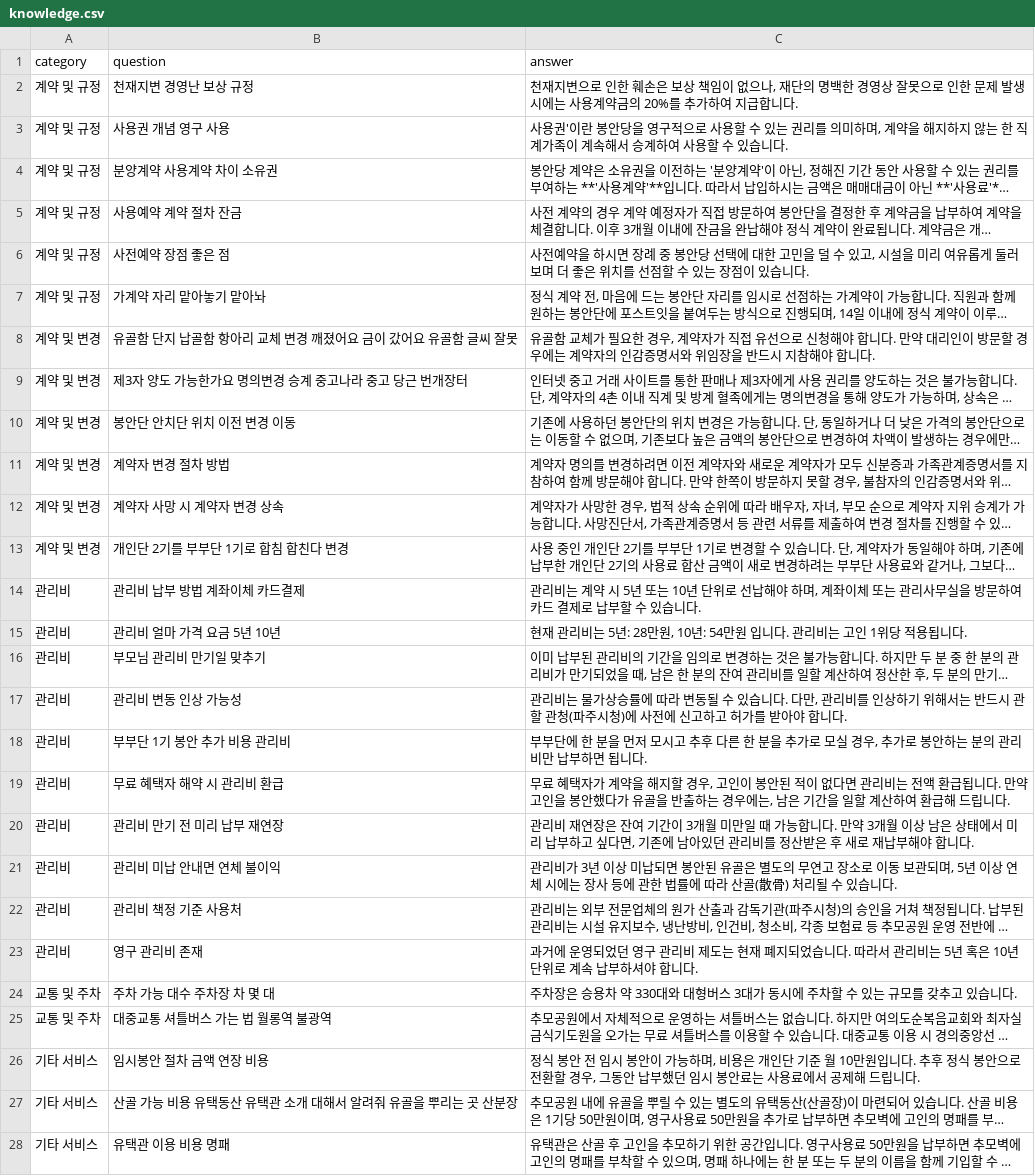
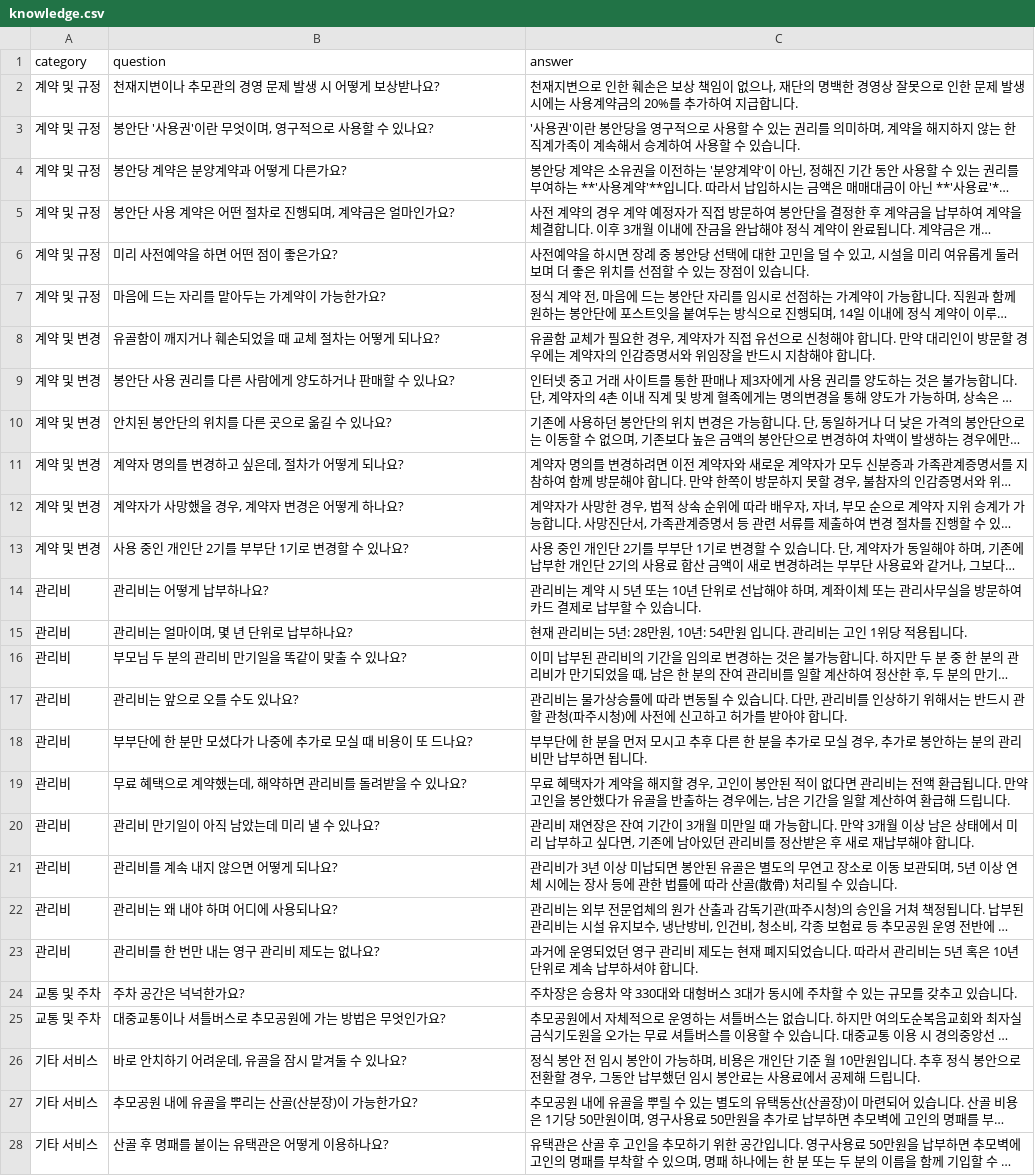
Before and after one commit to Hogrima/kakaoaibot1, a CSV file: knowledge.csv, drawn as a sheet; only a part is shown; long unchanged cells end in …; the diff covers the shown part only; the diff names each change by its address in the sheet, - before the commit and + after, or states it on an @@ line.

Commit message:
Update knowledge.csv

```diff
--- a/knowledge.csv
+++ b/knowledge.csv
-B2 (question): 천재지변 경영난 보상 규정
+B2 (question): 천재지변이나 추모관의 경영 문제 발생 시 어떻게 보상받나요?
-B3 (question): 사용권 개념 영구 사용
+B3 (question): 봉안단 '사용권'이란 무엇이며, 영구적으로 사용할 수 있나요?
-C3 (answer): 사용권'…
+C3 (answer): '사용권'…
-B4 (question): 분양계약 사용계약 차이 소유권
+B4 (question): 봉안당 계약은 분양계약과 어떻게 다른가요?
-B5 (question): 사용예약 계약 절차 잔금
+B5 (question): 봉안단 사용 계약은 어떤 절차로 진행되며, 계약금은 얼마인가요?
-B6 (question): 사전예약 장점 좋은 점
+B6 (question): 미리 사전예약을 하면 어떤 점이 좋은가요?
-B7 (question): 가계약 자리 맡아놓기 맡아놔
+B7 (question): 마음에 드는 자리를 맡아두는 가계약이 가능한가요?
-B8 (question): 유골함 단지 납골함 항아리 교체 변경 깨졌어요 금이 갔어요 유골함 글씨 잘못
+B8 (question): 유골함이 깨지거나 훼손되었을 때 교체 절차는 어떻게 되나요?
-B9 (question): 제3자 양도 가능한가요 명의변경 승계 중고나라 중고 당근 번개장터
+B9 (question): 봉안단 사용 권리를 다른 사람에게 양도하거나 판매할 수 있나요?
-B10 (question): 봉안단 안치단 위치 이전 변경 이동
+B10 (question): 안치된 봉안단의 위치를 다른 곳으로 옮길 수 있나요?
-B11 (question): 계약자 변경 절차 방법
+B11 (question): 계약자 명의를 변경하고 싶은데, 절차가 어떻게 되나요?
-B12 (question): 계약자 사망 시 계약자 변경 상속
+B12 (question): 계약자가 사망했을 경우, 계약자 변경은 어떻게 하나요?
-B13 (question): 개인단 2기를 부부단 1기로 합침 합친다 변경
+B13 (question): 사용 중인 개인단 2기를 부부단 1기로 변경할 수 있나요?
-B14 (question): 관리비 납부 방법 계좌이체 카드결제
+B14 (question): 관리비는 어떻게 납부하나요?
-B15 (question): 관리비 얼마 가격 요금 5년 10년
+B15 (question): 관리비는 얼마이며, 몇 년 단위로 납부하나요?
-B16 (question): 부모님 관리비 만기일 맞추기
+B16 (question): 부모님 두 분의 관리비 만기일을 똑같이 맞출 수 있나요?
-B17 (question): 관리비 변동 인상 가능성
+B17 (question): 관리비는 앞으로 오를 수도 있나요?
-B18 (question): 부부단 1기 봉안 추가 비용 관리비
+B18 (question): 부부단에 한 분만 모셨다가 나중에 추가로 모실 때 비용이 또 드나요?
-B19 (question): 무료 혜택자 해약 시 관리비 환급
+B19 (question): 무료 혜택으로 계약했는데, 해약하면 관리비를 돌려받을 수 있나요?
-B20 (question): 관리비 만기 전 미리 납부 재연장
+B20 (question): 관리비 만기일이 아직 남았는데 미리 낼 수 있나요?
-B21 (question): 관리비 미납 안내면 연체 불이익
+B21 (question): 관리비를 계속 내지 않으면 어떻게 되나요?
-B22 (question): 관리비 책정 기준 사용처
+B22 (question): 관리비는 왜 내야 하며 어디에 사용되나요?
-B23 (question): 영구 관리비 존재
+B23 (question): 관리비를 한 번만 내는 영구 관리비 제도는 없나요?
-B24 (question): 주차 가능 대수 주차장 차 몇 대
+B24 (question): 주차 공간은 넉넉한가요?
-B25 (question): 대중교통 셔틀버스 가는 법 월롱역 불광역
+B25 (question): 대중교통이나 셔틀버스로 추모공원에 가는 방법은 무엇인가요?
-B26 (question): 임시봉안 절차 금액 연장 비용
+B26 (question): 바로 안치하기 어려운데, 유골을 잠시 맡겨둘 수 있나요?
-B27 (question): 산골 가능 비용 유택동산 유택관 소개 대해서 알려줘 유골을 뿌리는 곳 산분장
+B27 (question): 추모공원 내에 유골을 뿌리는 산골(산분장)이 가능한가요?
-B28 (question): 유택관 이용 비용 명패
+B28 (question): 산골 후 명패를 붙이는 유택관은 어떻게 이용하나요?
```
Also changed, not shown: 87 edited cells elsewhere in this file.
